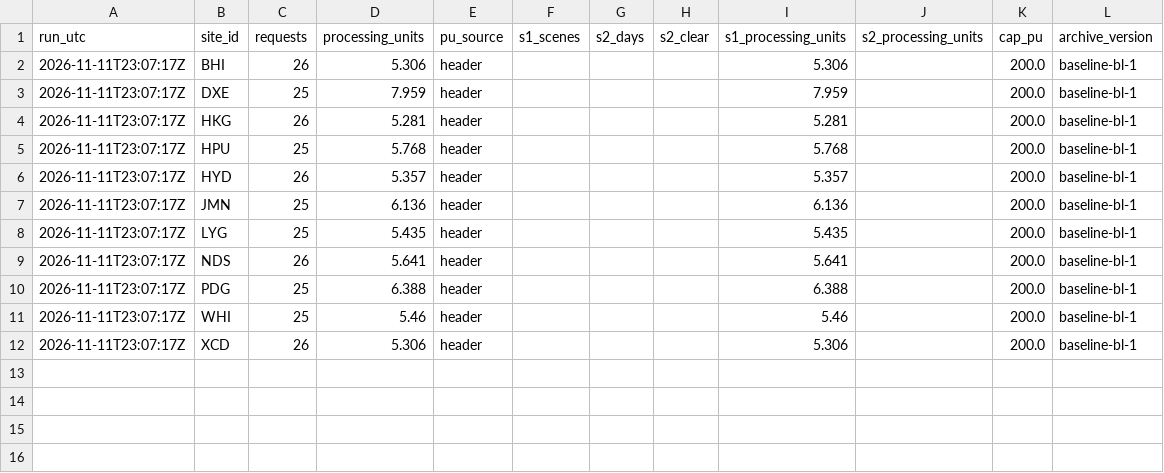
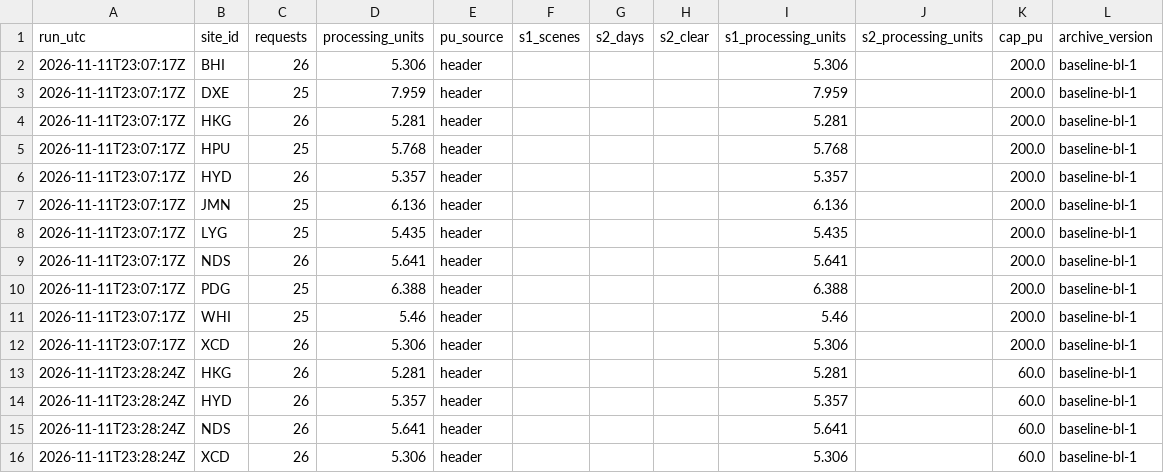
Before and after one commit to 2wrr6c7mmj-jpg/observatory-data, a CSV file: docs/data/sat/ports_usage.csv, drawn as a sheet.

```diff
--- a/docs/data/sat/ports_usage.csv
+++ b/docs/data/sat/ports_usage.csv
@@ -12 +12,5 @@ run_utc,site_id,requests,processing_units,pu_source,s1_scenes,s2_days,s2_clear,s
 2026-11-11T23:07:17Z,XCD,26,5.306,header,,,,5.306,,200.0,baseline-bl-1
+2026-11-11T23:28:24Z,HKG,26,5.281,header,,,,5.281,,60.0,baseline-bl-1
+2026-11-11T23:28:24Z,HYD,26,5.357,header,,,,5.357,,60.0,baseline-bl-1
+2026-11-11T23:28:24Z,NDS,26,5.641,header,,,,5.641,,60.0,baseline-bl-1
+2026-11-11T23:28:24Z,XCD,26,5.306,header,,,,5.306,,60.0,baseline-bl-1
```
Also changed, not shown: docs/data/sat/ports/HKG/usage.csv, docs/data/sat/ports/HYD/usage.csv, 19 other files.
